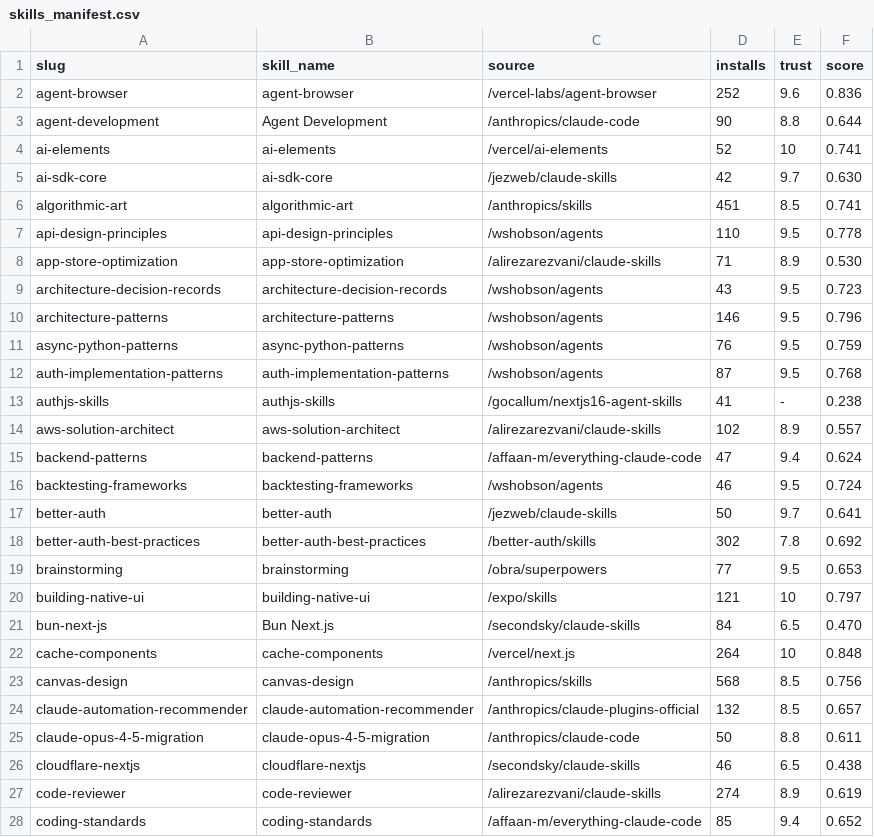
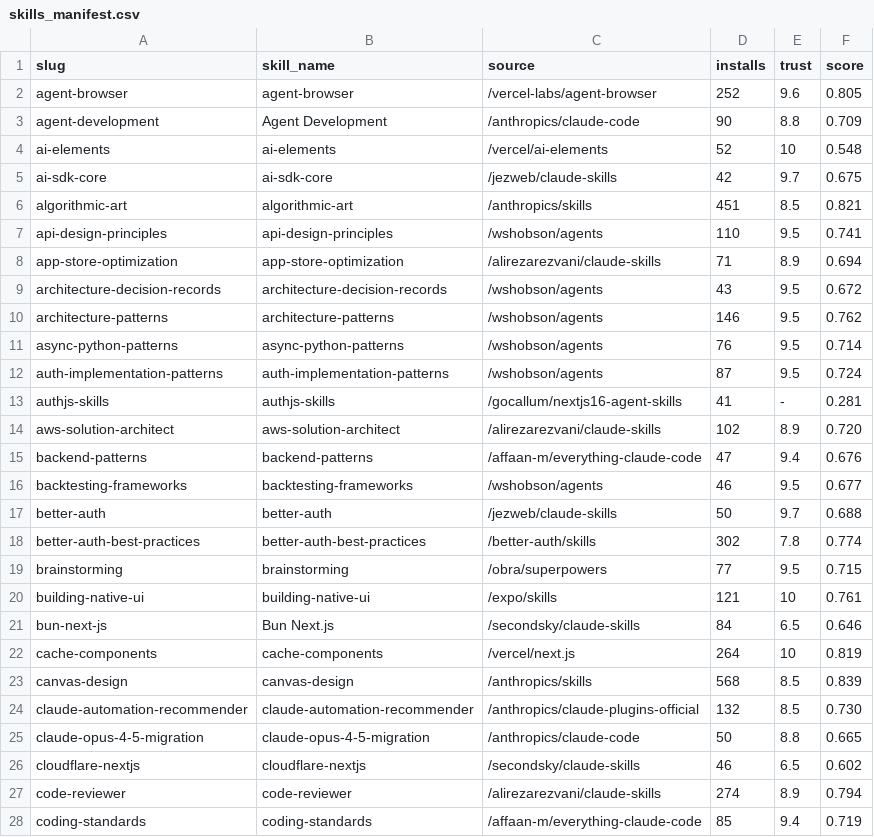
Before and after one commit to LouisLau-art/multi-agent-skills-catalog, a CSV file: skills_manifest.csv, drawn as a sheet; only a part is shown; the diff covers the shown part only.

Commit message:
refactor: adopt hybrid skill dedup policy

```diff
--- a/skills_manifest.csv
+++ b/skills_manifest.csv
@@ -1,28 +1,28 @@
 slug,skill_name,source,installs,trust,score
-agent-browser,agent-browser,/vercel-labs/agent-browser,252,9.6,0.836
-agent-development,Agent Development,/anthropics/claude-code,90,8.8,0.644
-ai-elements,ai-elements,/vercel/ai-elements,52,10,0.741
-ai-sdk-core,ai-sdk-core,/jezweb/claude-skills,42,9.7,0.630
-algorithmic-art,algorithmic-art,/anthropics/skills,451,8.5,0.741
-api-design-principles,api-design-principles,/wshobson/agents,110,9.5,0.778
-app-store-optimization,app-store-optimization,/alirezarezvani/claude-skills,71,8.9,0.530
-architecture-decision-records,architecture-decision-records,/wshobson/agents,43,9.5,0.723
-architecture-patterns,architecture-patterns,/wshobson/agents,146,9.5,0.796
-async-python-patterns,async-python-patterns,/wshobson/agents,76,9.5,0.759
-auth-implementation-patterns,auth-implementation-patterns,/wshobson/agents,87,9.5,0.768
-authjs-skills,authjs-skills,/gocallum/nextjs16-agent-skills,41,-,0.238
-aws-solution-architect,aws-solution-architect,/alirezarezvani/claude-skills,102,8.9,0.557
-backend-patterns,backend-patterns,/affaan-m/everything-claude-code,47,9.4,0.624
-backtesting-frameworks,backtesting-frameworks,/wshobson/agents,46,9.5,0.724
-better-auth,better-auth,/jezweb/claude-skills,50,9.7,0.641
-better-auth-best-practices,better-auth-best-practices,/better-auth/skills,302,7.8,0.692
-brainstorming,brainstorming,/obra/superpowers,77,9.5,0.653
-building-native-ui,building-native-ui,/expo/skills,121,10,0.797
-bun-next-js,Bun Next.js,/secondsky/claude-skills,84,6.5,0.470
-cache-components,cache-components,/vercel/next.js,264,10,0.848
-canvas-design,canvas-design,/anthropics/skills,568,8.5,0.756
-claude-automation-recommender,claude-automation-recommender,/anthropics/claude-plugins-official,132,8.5,0.657
-claude-opus-4-5-migration,claude-opus-4-5-migration,/anthropics/claude-code,50,8.8,0.611
-cloudflare-nextjs,cloudflare-nextjs,/secondsky/claude-skills,46,6.5,0.438
-code-reviewer,code-reviewer,/alirezarezvani/claude-skills,274,8.9,0.619
-coding-standards,coding-standards,/affaan-m/everything-claude-code,85,9.4,0.652
+agent-browser,agent-browser,/vercel-labs/agent-browser,252,9.6,0.805
+agent-development,Agent Development,/anthropics/claude-code,90,8.8,0.709
+ai-elements,ai-elements,/vercel/ai-elements,52,10,0.548
+ai-sdk-core,ai-sdk-core,/jezweb/claude-skills,42,9.7,0.675
+algorithmic-art,algorithmic-art,/anthropics/skills,451,8.5,0.821
+api-design-principles,api-design-principles,/wshobson/agents,110,9.5,0.741
+app-store-optimization,app-store-optimization,/alirezarezvani/claude-skills,71,8.9,0.694
+architecture-decision-records,architecture-decision-records,/wshobson/agents,43,9.5,0.672
+architecture-patterns,architecture-patterns,/wshobson/agents,146,9.5,0.762
+async-python-patterns,async-python-patterns,/wshobson/agents,76,9.5,0.714
+auth-implementation-patterns,auth-implementation-patterns,/wshobson/agents,87,9.5,0.724
+authjs-skills,authjs-skills,/gocallum/nextjs16-agent-skills,41,-,0.281
+aws-solution-architect,aws-solution-architect,/alirezarezvani/claude-skills,102,8.9,0.720
+backend-patterns,backend-patterns,/affaan-m/everything-claude-code,47,9.4,0.676
+backtesting-frameworks,backtesting-frameworks,/wshobson/agents,46,9.5,0.677
+better-auth,better-auth,/jezweb/claude-skills,50,9.7,0.688
+better-auth-best-practices,better-auth-best-practices,/better-auth/skills,302,7.8,0.774
+brainstorming,brainstorming,/obra/superpowers,77,9.5,0.715
+building-native-ui,building-native-ui,/expo/skills,121,10,0.761
+bun-next-js,Bun Next.js,/secondsky/claude-skills,84,6.5,0.646
+cache-components,cache-components,/vercel/next.js,264,10,0.819
+canvas-design,canvas-design,/anthropics/skills,568,8.5,0.839
+claude-automation-recommender,claude-automation-recommender,/anthropics/claude-plugins-official,132,8.5,0.730
+claude-opus-4-5-migration,claude-opus-4-5-migration,/anthropics/claude-code,50,8.8,0.665
+cloudflare-nextjs,cloudflare-nextjs,/secondsky/claude-skills,46,6.5,0.602
+code-reviewer,code-reviewer,/alirezarezvani/claude-skills,274,8.9,0.794
+coding-standards,coding-standards,/affaan-m/everything-claude-code,85,9.4,0.719
```
Also changed, not shown: 142 edited cells elsewhere in this file, 5 other files.
